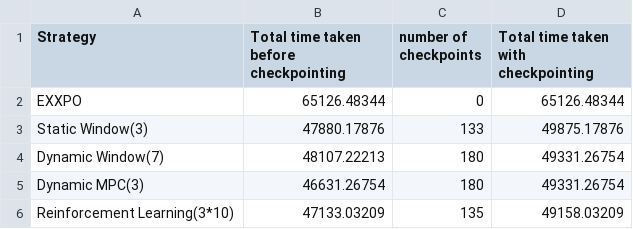
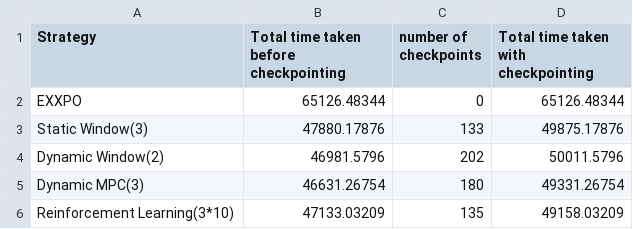
Before and after one commit to kcrc915/Kube_Gang_Scheduling-main, a CSV file: simulation/Plots/Plots_Aug28/Data/Best_Result_in_every_strategy.csv, drawn as a sheet.

Commit message:
Plots

```diff
--- a/simulation/Plots/Plots_Aug28/Data/Best_Result_in_every_strategy.csv
+++ b/simulation/Plots/Plots_Aug28/Data/Best_Result_in_every_strategy.csv
@@ -3,3 +3,3 @@ EXXPO,65126.48344,0,65126.48344
 Static Window(3),47880.17876,133,49875.17876
-Dynamic Window(7),48107.22213,180,49331.26754
+Dynamic Window(2),46981.5796,202,50011.5796
 Dynamic MPC(3),46631.26754,180,49331.26754
```
Also changed, not shown: 10 other files.
